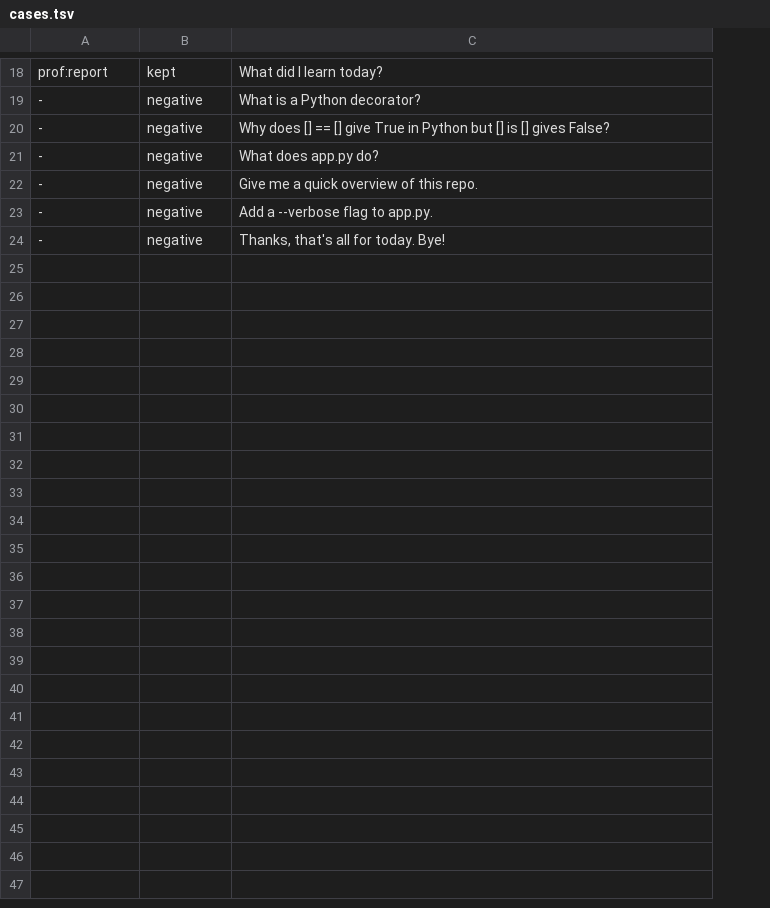
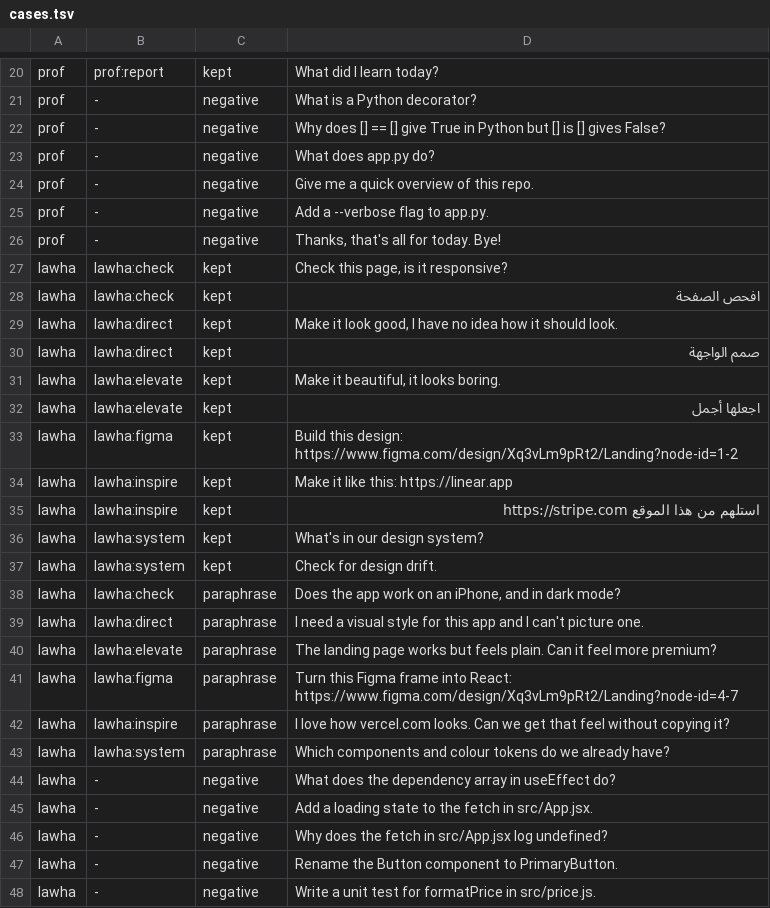
Before and after one commit to nexika/nexika, a TSV file: benchmarks/routing/cases.tsv, drawn as a sheet; only a part is shown, gaps mark what is left out; the diff covers the shown part only; the diff names each change by its address in the sheet, - before the commit and + after, or states it on an @@ line.

Commit message:
benchmarks: routing cases per plugin, with lawha's in a React project
cases.tsv gets a suite column: the plugin under test, which also picks the
project the prompt runs in. A negative case now fails only when a skill of its
own suite starts. lawha's 22 cases run in a small React and Tailwind app, so its
session note shows as in real use. New rows go at the end, so the saved prof
runs keep matching their ids.

Part of #431

```diff
--- a/benchmarks/routing/cases.tsv
+++ b/benchmarks/routing/cases.tsv
+column A, rows 20-26: all prof
+row 27: lawha | lawha:check | kept | Check this page, is it responsive?
+row 28: lawha | lawha:check | kept | افحص الصفحة
+row 29: lawha | lawha:direct | kept | Make it look good, I have no idea how it should look.
+row 30: lawha | lawha:direct | kept | صمم الواجهة
+row 31: lawha | lawha:elevate | kept | Make it beautiful, it looks boring.
+row 32: lawha | lawha:elevate | kept | اجعلها أجمل
+row 33: lawha | lawha:figma | kept | Build this design: https://www.figma.com/design/Xq3vLm9pRt2/Landing?node-id=1-2
+row 34: lawha | lawha:inspire | kept | Make it like this: https://linear.app
+row 35: lawha | lawha:inspire | kept | استلهم من هذا الموقع https://stripe.com
+row 36: lawha | lawha:system | kept | What's in our design system?
+row 37: lawha | lawha:system | kept | Check for design drift.
+row 38: lawha | lawha:check | paraphrase | Does the app work on an iPhone, and in dark mode?
+row 39: lawha | lawha:direct | paraphrase | I need a visual style for this app and I can't picture one.
+row 40: lawha | lawha:elevate | paraphrase | The landing page works but feels plain. Can it feel more premium?
+row 41: lawha | lawha:figma | paraphrase | Turn this Figma frame into React: https://www.figma.com/design/Xq3vLm9pRt2/Landing?node-id=4-7
+row 42: lawha | lawha:inspire | paraphrase | I love how vercel.com looks. Can we get that feel without copying it?
+row 43: lawha | lawha:system | paraphrase | Which components and colour tokens do we already have?
+row 44: lawha | - | negative | What does the dependency array in useEffect do?
+row 45: lawha | - | negative | Add a loading state to the fetch in src/App.jsx.
+row 46: lawha | - | negative | Why does the fetch in src/App.jsx log undefined?
+row 47: lawha | - | negative | Rename the Button component to PrimaryButton.
+row 48: lawha | - | negative | Write a unit test for formatPrice in src/price.js.
```
Also changed, not shown: 2 added rows and 4 edited cells elsewhere in this file, 3 other files.
